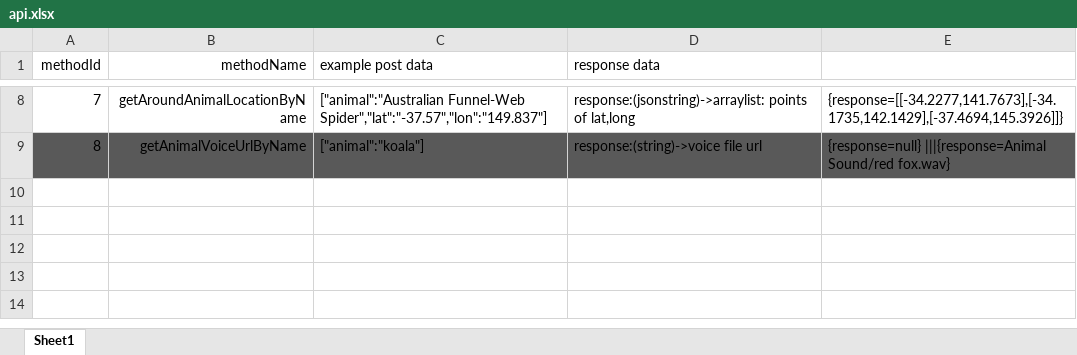
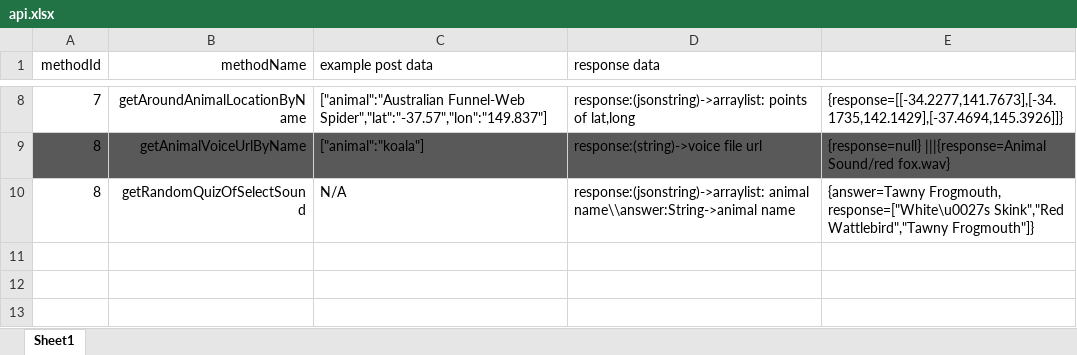
Before and after one commit to morning93tang/AnimalSpeak, an Excel workbook: APIdoc/api.xlsx, sheet Sheet1, drawn as a sheet; only a part is shown, gaps mark what is left out; the shorter side is filled out with more unchanged rows; values as stored, in another font and other column widths than the file's, no borders; the diff names each change by its address in the sheet, - before the commit and + after, or states it on an @@ line.

Commit message:
api update

```diff
--- a/APIdoc/api.xlsx (sheet Sheet1)
+++ b/APIdoc/api.xlsx (sheet Sheet1)
-row 10: (empty)
+row 10: 8 | getRandomQuizOfSelectSound | N/A | response:(jsonstring)->arraylist: animal name\\answer:String->animal name | {answer=Tawny Frogmouth, response=["White\u0027s Skink","Red Wattlebird","Tawny Frogmouth"]}
```
